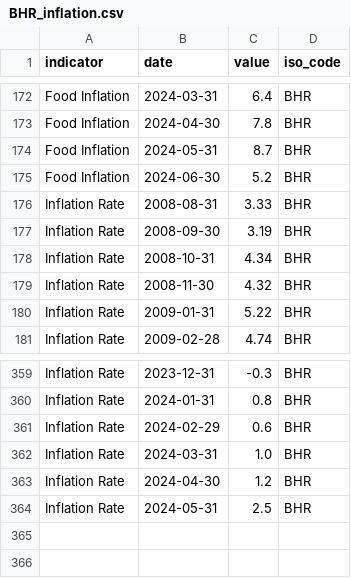
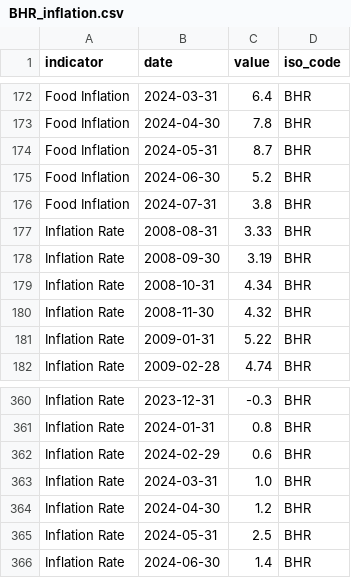
Before and after one commit to ONEcampaign/interest_rates, a CSV file: raw_data/wfp_raw/BHR_inflation.csv, drawn as a sheet; only a part is shown, gaps mark what is left out.

```diff
--- a/raw_data/wfp_raw/BHR_inflation.csv
+++ b/raw_data/wfp_raw/BHR_inflation.csv
@@ -175,2 +175,3 @@ Food Inflation,2024-05-31,8.7,BHR
 Food Inflation,2024-06-30,5.2,BHR
+Food Inflation,2024-07-31,3.8,BHR
 Inflation Rate,2008-08-31,3.33,BHR
@@ -364 +365,2 @@ Inflation Rate,2024-04-30,1.2,BHR
 Inflation Rate,2024-05-31,2.5,BHR
+Inflation Rate,2024-06-30,1.4,BHR
```
Also changed, not shown: raw_data/wfp_raw/BEL_inflation.csv, raw_data/wfp_raw/BIH_inflation.csv, 19 other files.
